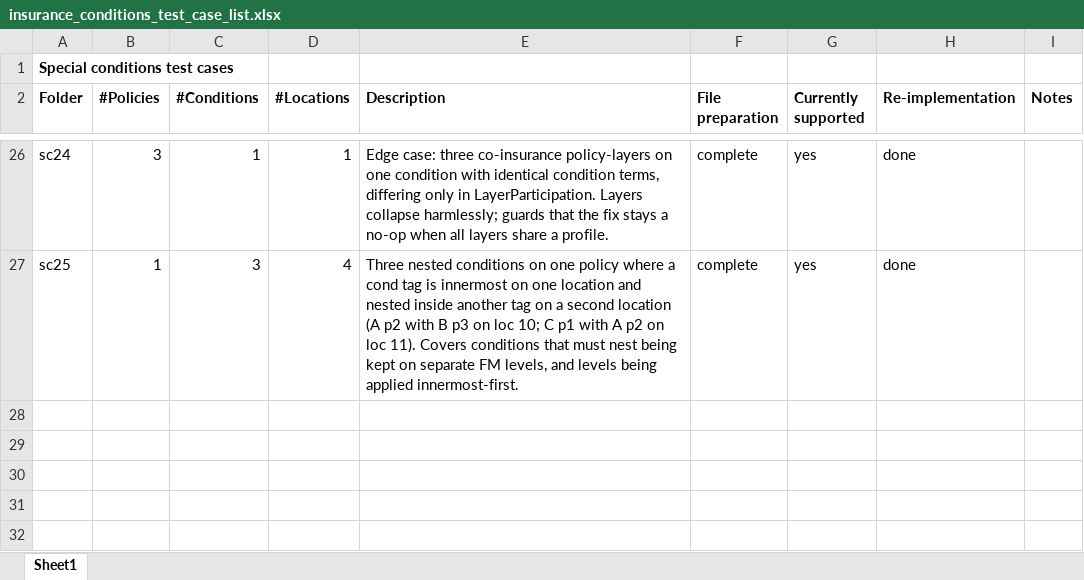
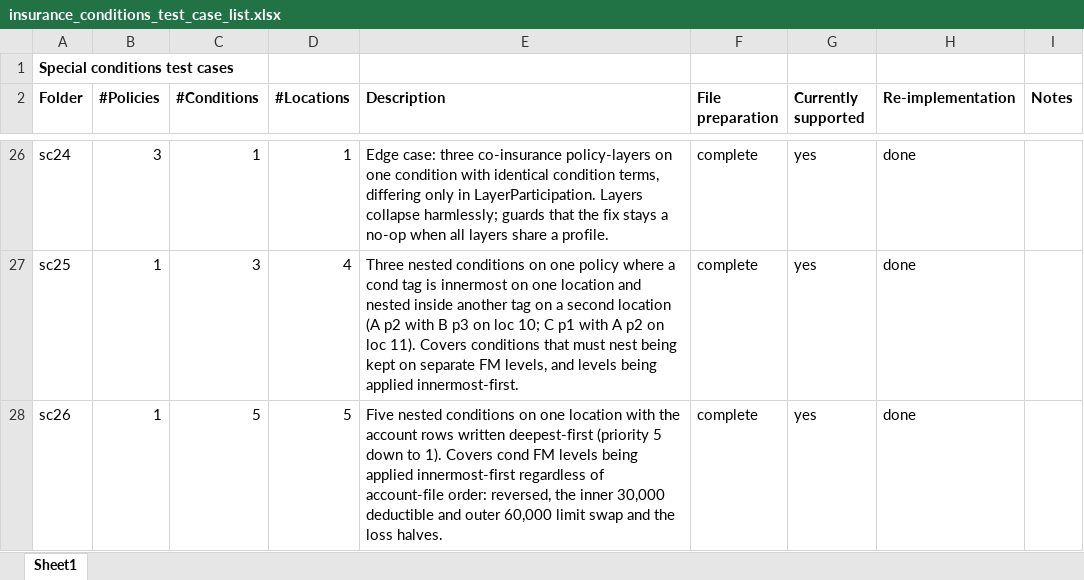
Before and after one commit to OasisLMF/OasisLMF, an Excel workbook: validation/insurance_conditions_test_case_list.xlsx, sheet Sheet1, drawn as a sheet; only a part is shown, gaps mark what is left out; values as stored, in another font and other column widths than the file's, no borders; the diff names each change by its address in the sheet, - before the commit and + after, or states it on an @@ line.

```diff
--- a/validation/insurance_conditions_test_case_list.xlsx (sheet Sheet1)
+++ b/validation/insurance_conditions_test_case_list.xlsx (sheet Sheet1)
+row 28: sc26 | 1 | 5 | 5 | Five nested conditions on one location with the account rows written deepest-first (priority 5 down to 1). Covers cond FM levels being applied innermost-first regardless of account-file order: reversed, the inner 30,000 deductible and outer 60,000 limit swap and the loss halves. | complete | yes | done
```
Also changed, not shown: 30 other files.
